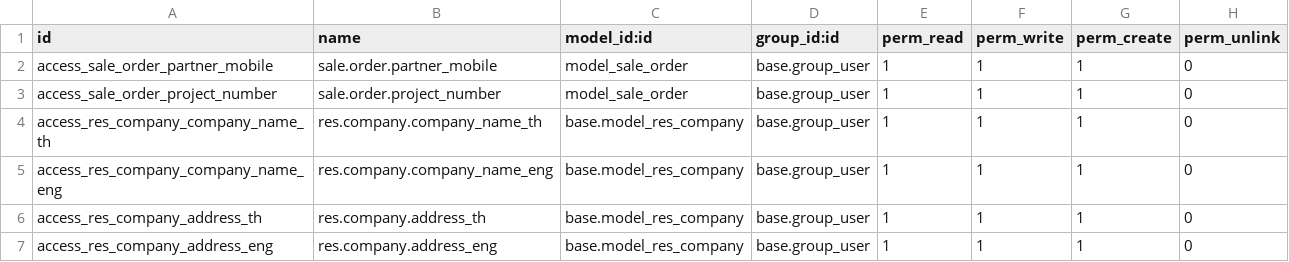
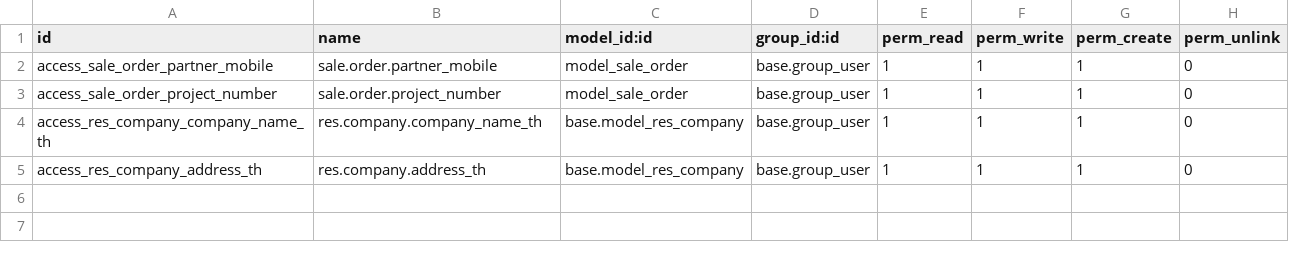
Before and after one commit to Siripong-Sangso/Odoo-Tutor, a CSV file: Test_module_sale/security/ir.model.access.csv, drawn as a sheet.

```diff
--- a/Test_module_sale/security/ir.model.access.csv
+++ b/Test_module_sale/security/ir.model.access.csv
@@ -4,4 +4,2 @@ access_sale_order_project_number,sale.order.project_number,model_sale_order,base
 access_res_company_company_name_th,res.company.company_name_th,base.model_res_company,base.group_user,1,1,1,0
-access_res_company_company_name_eng,res.company.company_name_eng,base.model_res_company,base.group_user,1,1,1,0
 access_res_company_address_th,res.company.address_th,base.model_res_company,base.group_user,1,1,1,0
-access_res_company_address_eng,res.company.address_eng,base.model_res_company,base.group_user,1,1,1,0
```
Also changed, not shown: 5 other files.
